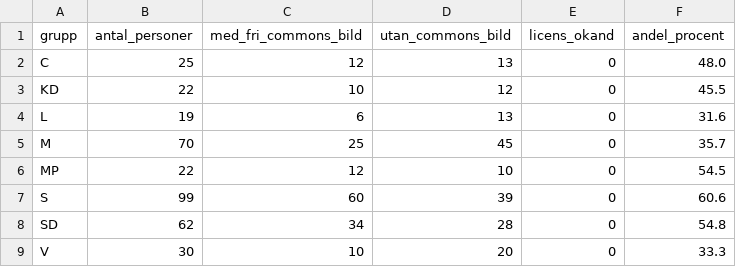
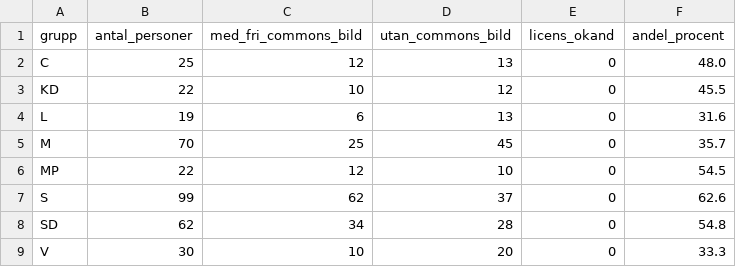
Before and after one commit to salgo60/Wikidata_riksdagen-corpus, a CSV file: Notebook/riksdagen_audit_20261009_v15/commons_statistik_per_parti.csv, drawn as a sheet.

```diff
--- a/Notebook/riksdagen_audit_20261009_v15/commons_statistik_per_parti.csv
+++ b/Notebook/riksdagen_audit_20261009_v15/commons_statistik_per_parti.csv
@@ -6,3 +6,3 @@ M,70,25,45,0,35.7
 MP,22,12,10,0,54.5
-S,99,60,39,0,60.6
+S,99,62,37,0,62.6
 SD,62,34,28,0,54.8
```
Also changed, not shown: Notebook/riksdagen_audit_20261009_v15/bildkontroll_resultat.csv, Notebook/riksdagen_audit_20261009_v15/commons_statistik_per_lan.csv, 51 other files.
